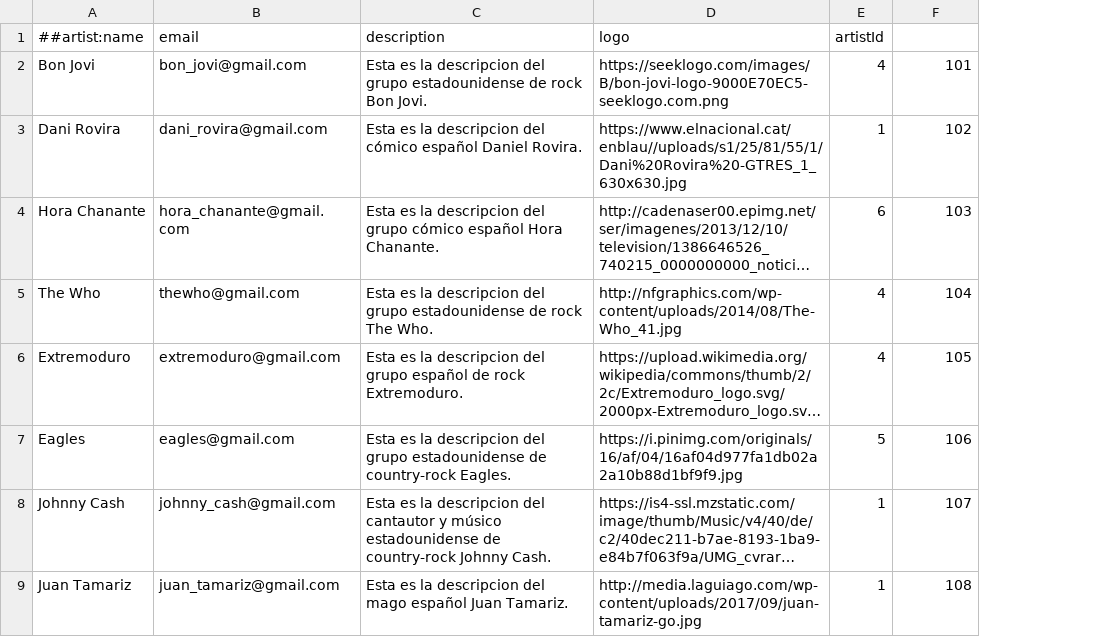
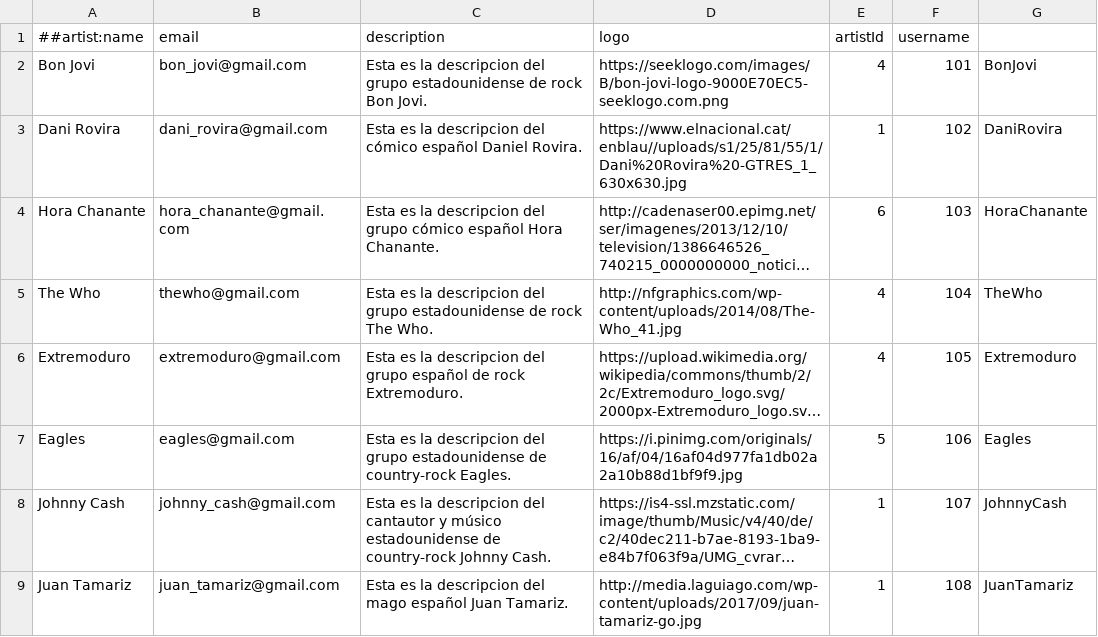
Before and after one commit to Javrd/sepp, a CSV file: mvp/data/artists.csv, drawn as a sheet; long unchanged cells end in …; the diff names each change by its address in the sheet, - before the commit and + after, or states it on an @@ line.

Commit message:
fix: Fixed the populate to have separate usernames/pass from names, removing the blankspaces. Added new geolocations. closes #107

```diff
--- a/mvp/data/artists.csv
+++ b/mvp/data/artists.csv
+column G, rows 2-9: BonJovi | DaniRovira | HoraChanante | TheWho | Extremoduro | Eagles | JohnnyCash | JuanTamariz
-F1: (empty)
+F1: username
```
Also changed, not shown: mvp/data/venues.csv, 1 other file.
